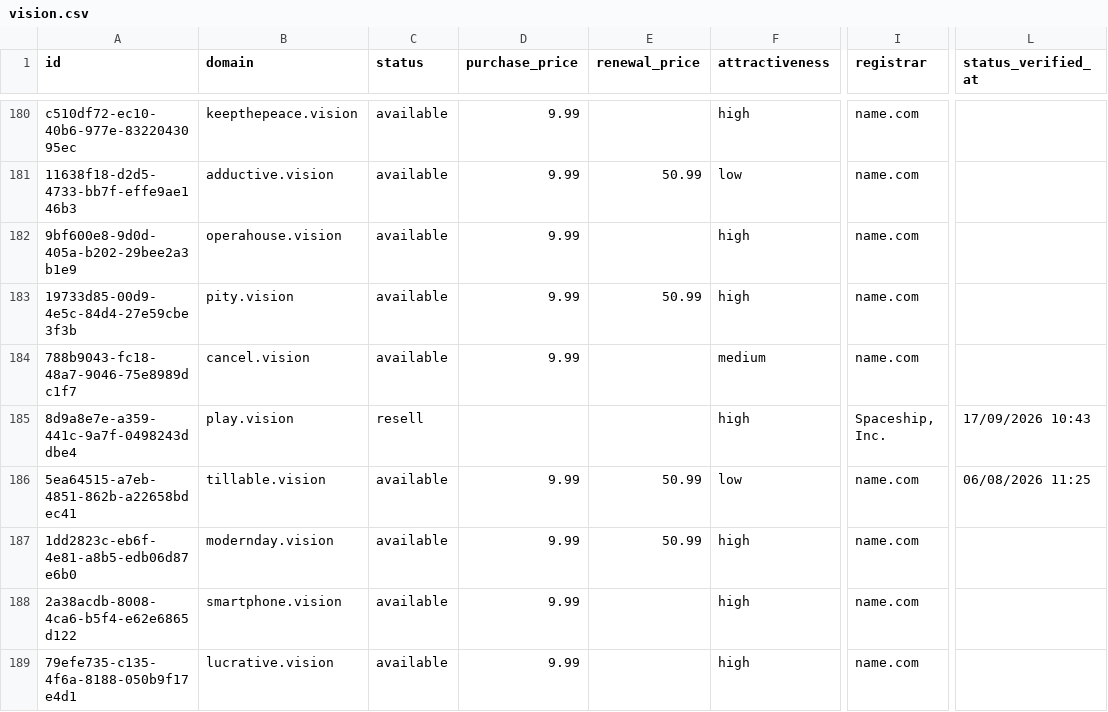
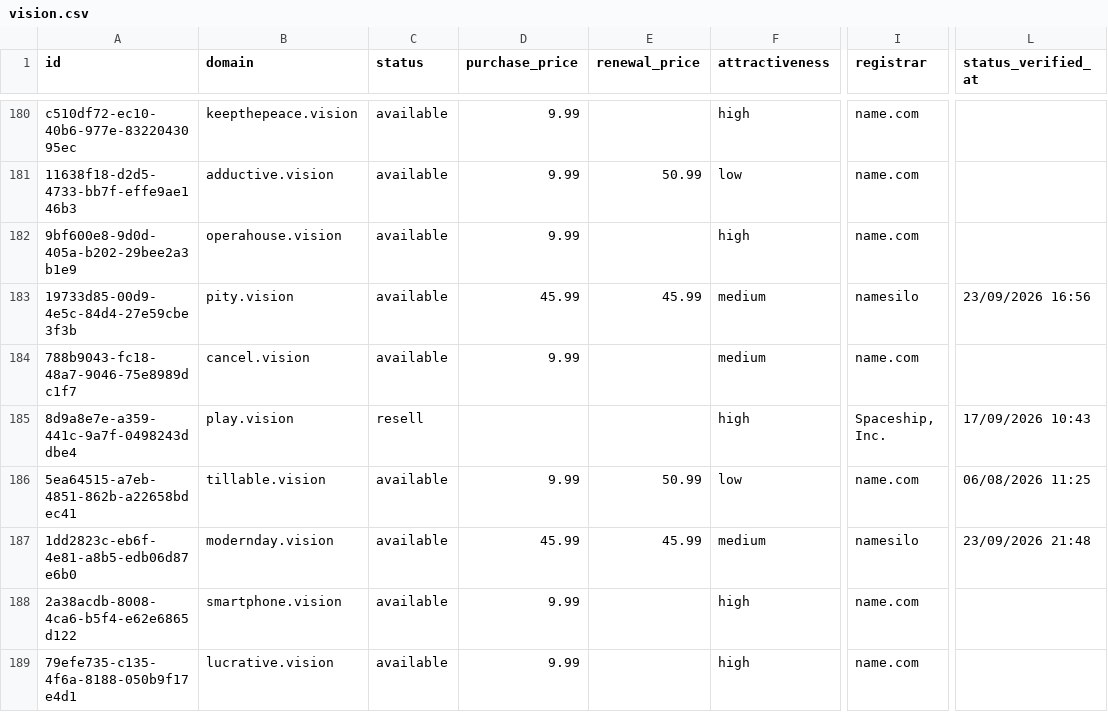
Before and after one commit to UniqueDomains/vision-oneword-domains, a CSV file: vision.csv, drawn as a sheet; only a part is shown, gaps mark what is left out; the diff covers the shown part only; the diff names each change by its address in the sheet, - before the commit and + after, or states it on an @@ line.

```diff
--- a/vision.csv
+++ b/vision.csv
-D183 (purchase_price): 9.99
+D183 (purchase_price): 45.99
-E183 (renewal_price): 50.99
+E183 (renewal_price): 45.99
-F183 (attractiveness): high
+F183 (attractiveness): medium
-I183 (registrar): name.com
+I183 (registrar): namesilo
-L183 (status_verified_at): (empty)
+L183 (status_verified_at): 23/09/2026 16:56
-D187 (purchase_price): 9.99
+D187 (purchase_price): 45.99
-E187 (renewal_price): 50.99
+E187 (renewal_price): 45.99
-F187 (attractiveness): high
+F187 (attractiveness): medium
-I187 (registrar): name.com
+I187 (registrar): namesilo
-L187 (status_verified_at): (empty)
+L187 (status_verified_at): 23/09/2026 21:48
```
Also changed, not shown: 1 added row, 1 removed row and 154 edited cells elsewhere in this file, 4 other files.
